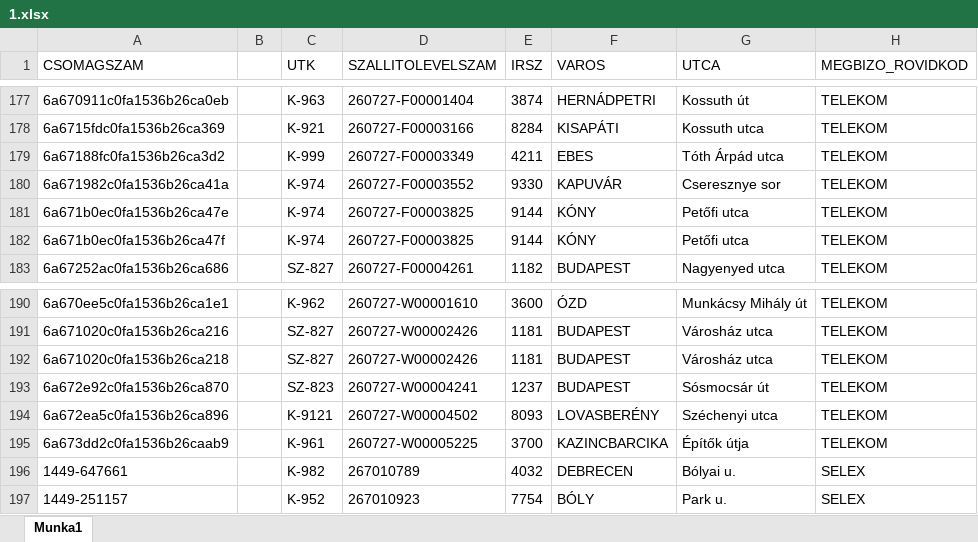
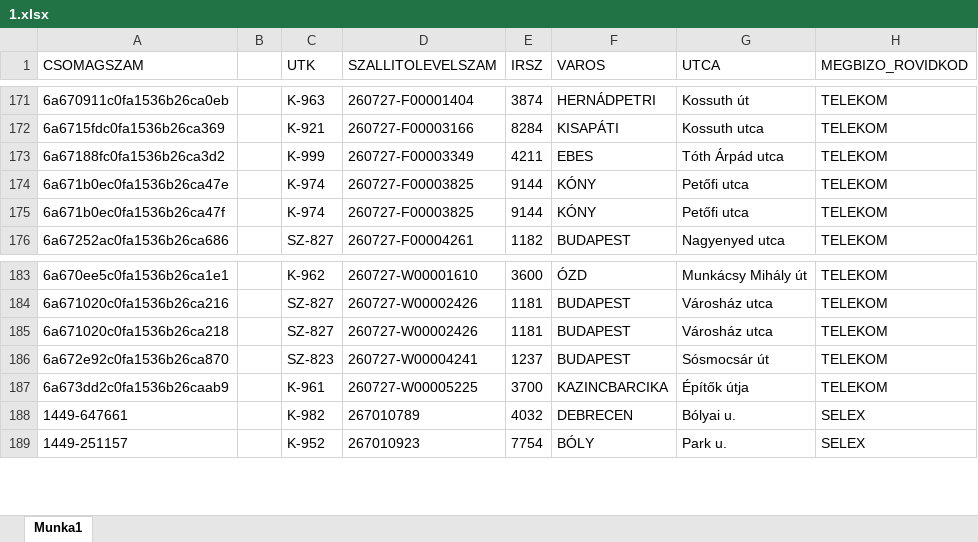
Before and after one commit to hunyadvariarmin/kodkereso-pwa, an Excel workbook: 1.xlsx, sheet Munka1, drawn as a sheet; only a part is shown, gaps mark what is left out; values as stored, in another font and other column widths than the file's, no borders; the diff covers the shown part only; the diff names each change by its address in the sheet, - before the commit and + after, or states it on an @@ line.

```diff
--- a/1.xlsx (sheet Munka1)
+++ b/1.xlsx (sheet Munka1)
-row 180: 6a671982c0fa1536b26ca41a |  | K-974 | 260727-F00003552 | 9330 | KAPUVÁR | Cseresznye sor | TELEKOM
-row 194: 6a672ea5c0fa1536b26ca896 |  | K-9121 | 260727-W00004502 | 8093 | LOVASBERÉNY | Széchenyi utca | TELEKOM
```
Also changed, not shown: 11 removed rows elsewhere in this sheet.
